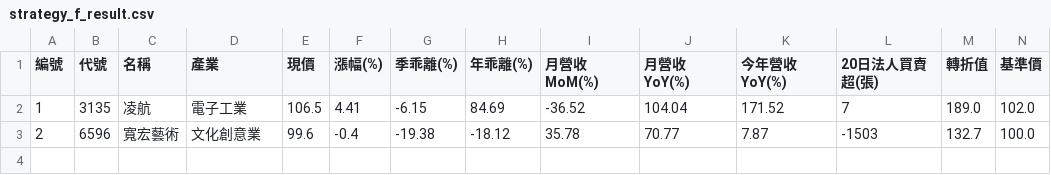
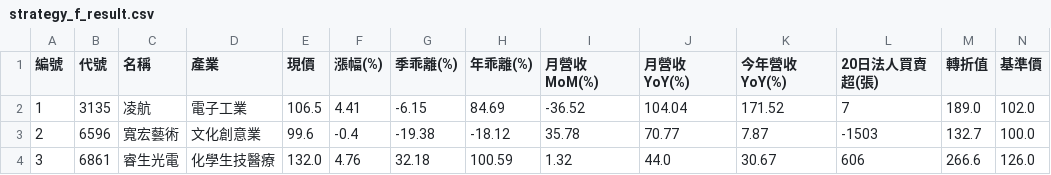
Before and after one commit to chiachan0108/quantum-scanner-web, a CSV file: strategy_f_result.csv, drawn as a sheet; only a part is shown; rows hold the shown columns only; the diff names each change by its address in the sheet, - before the commit and + after, or states it on an @@ line.

```diff
--- a/strategy_f_result.csv
+++ b/strategy_f_result.csv
+row 4: 3 | 6861 | 睿生光電 | 化學生技醫療 | 132.0 | 4.76 | 32.18 | 100.59 | 1.32 | 44.0 | 30.67 | 606 | 266.6 | 126.0
```
Also changed, not shown: strategy_a_result.csv, strategy_b_result.csv, 4 other files.
